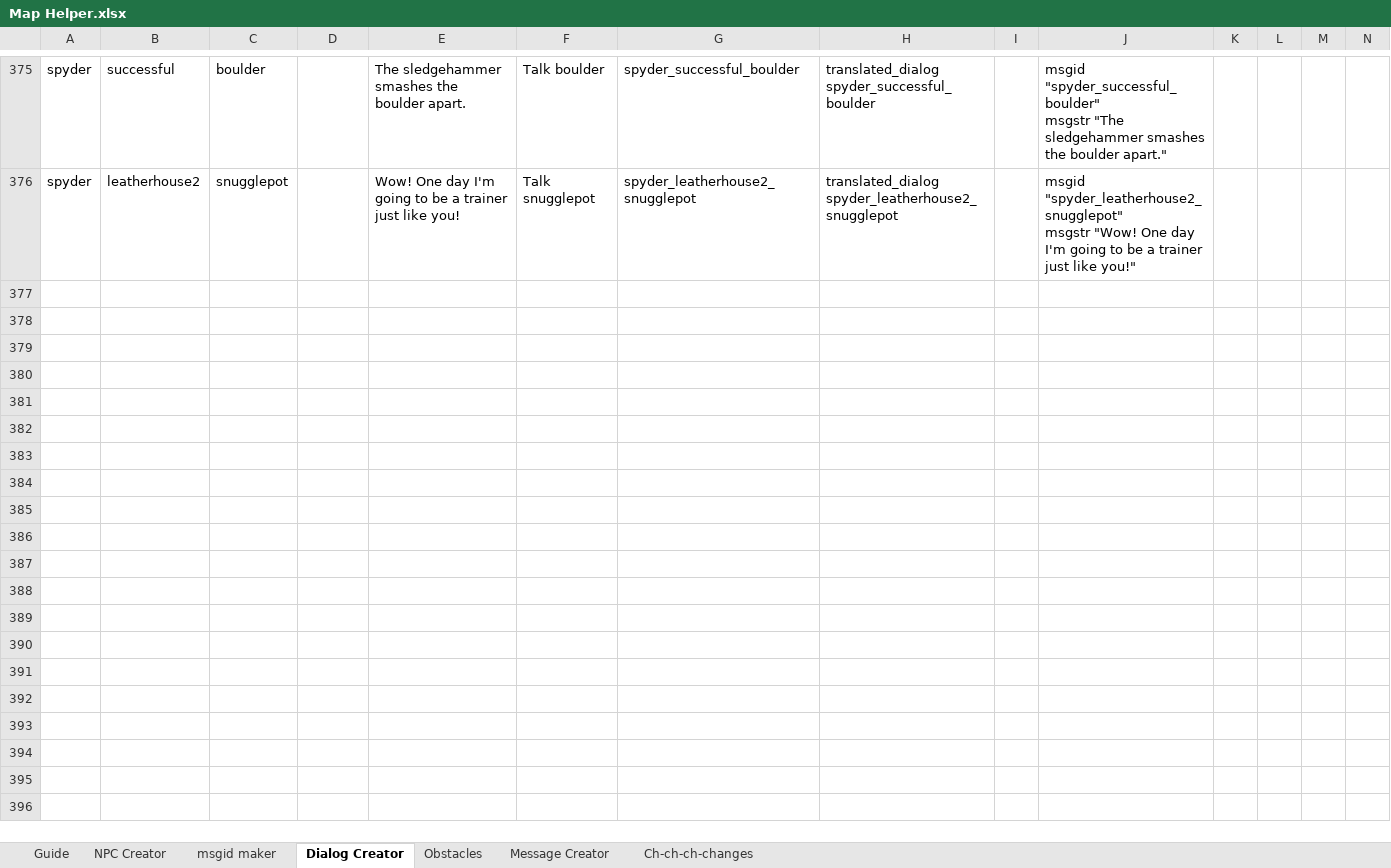
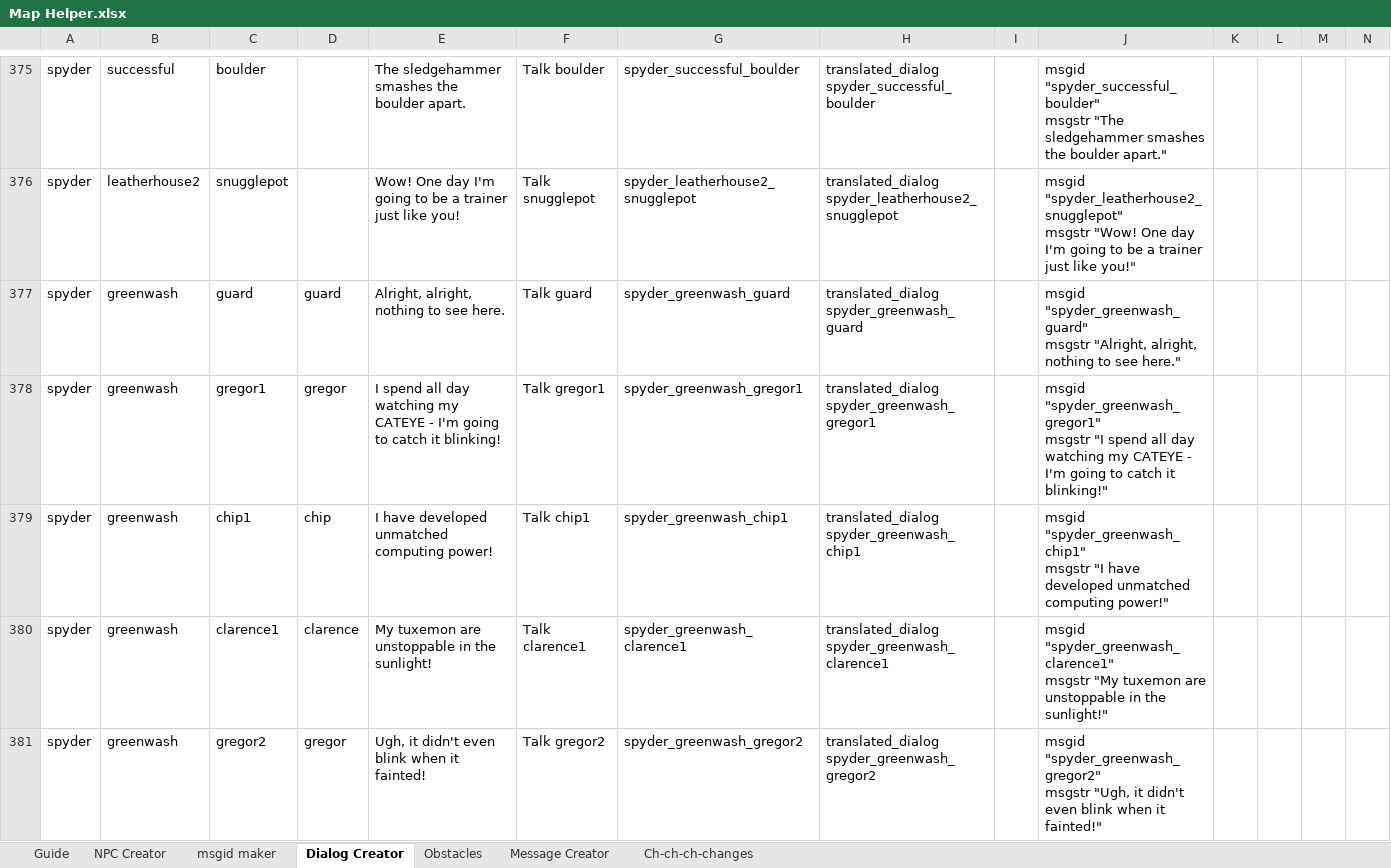
Before and after one commit to Tuxemon/Tuxemon, an Excel workbook: mods/tuxemon/maps/Map Helper.xlsx, sheet Dialog Creator, drawn as a sheet; only a part is shown, gaps mark what is left out; values as stored, in another font and other column widths than the file's, no borders; rows hold the shown columns only; ↵ is a line break in a cell; the diff covers the shown part only; the diff names each change by its address in the sheet, - before the commit and + after, or states it on an @@ line.

Commit message:
Greenwash additions

```diff
--- a/mods/tuxemon/maps/Map Helper.xlsx (sheet Dialog Creator)
+++ b/mods/tuxemon/maps/Map Helper.xlsx (sheet Dialog Creator)
+row 377: spyder | greenwash | guard | guard | Alright, alright, nothing to see here. | Talk guard | spyder_greenwash_guard | translated_dialog spyder_greenwash_guard |  | msgid "spyder_greenwash_guard" ↵ msgstr "Alright, alright, nothing to see here."
+row 378: spyder | greenwash | gregor1 | gregor | I spend all day watching my CATEYE - I'm going to catch it blinking! | Talk gregor1 | spyder_greenwash_gregor1 | translated_dialog spyder_greenwash_gregor1 |  | msgid "spyder_greenwash_gregor1" ↵ msgstr "I spend all day watching my CATEYE - I'm going to catch it blinking!"
+row 379: spyder | greenwash | chip1 | chip | I have developed unmatched computing power! | Talk chip1 | spyder_greenwash_chip1 | translated_dialog spyder_greenwash_chip1 |  | msgid "spyder_greenwash_chip1" ↵ msgstr "I have developed unmatched computing power!"
+row 380: spyder | greenwash | clarence1 | clarence | My tuxemon are unstoppable in the sunlight! | Talk clarence1 | spyder_greenwash_clarence1 | translated_dialog spyder_greenwash_clarence1 |  | msgid "spyder_greenwash_clarence1" ↵ msgstr "My tuxemon are unstoppable in the sunlight!"
+row 381: spyder | greenwash | gregor2 | gregor | Ugh, it didn't even blink when it fainted! | Talk gregor2 | spyder_greenwash_gregor2 | translated_dialog spyder_greenwash_gregor2 |  | msgid "spyder_greenwash_gregor2" ↵ msgstr "Ugh, it didn't even blink when it fainted!"
```
Also changed, not shown: 4 added rows elsewhere in this sheet, sheet NPC Creator, 52 other files.
